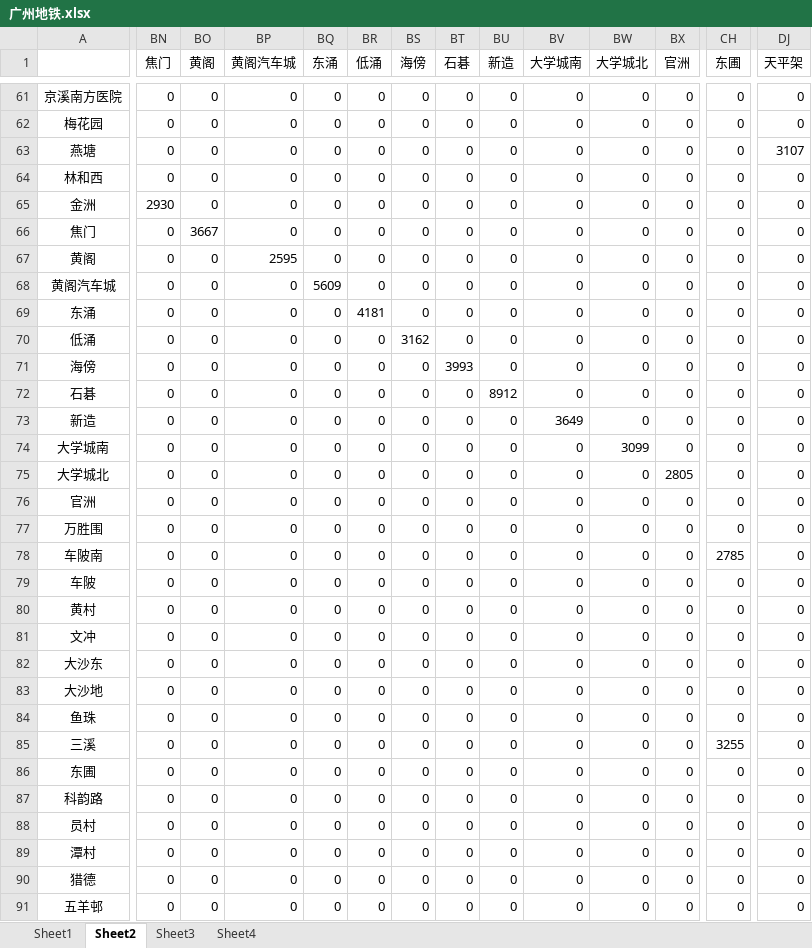
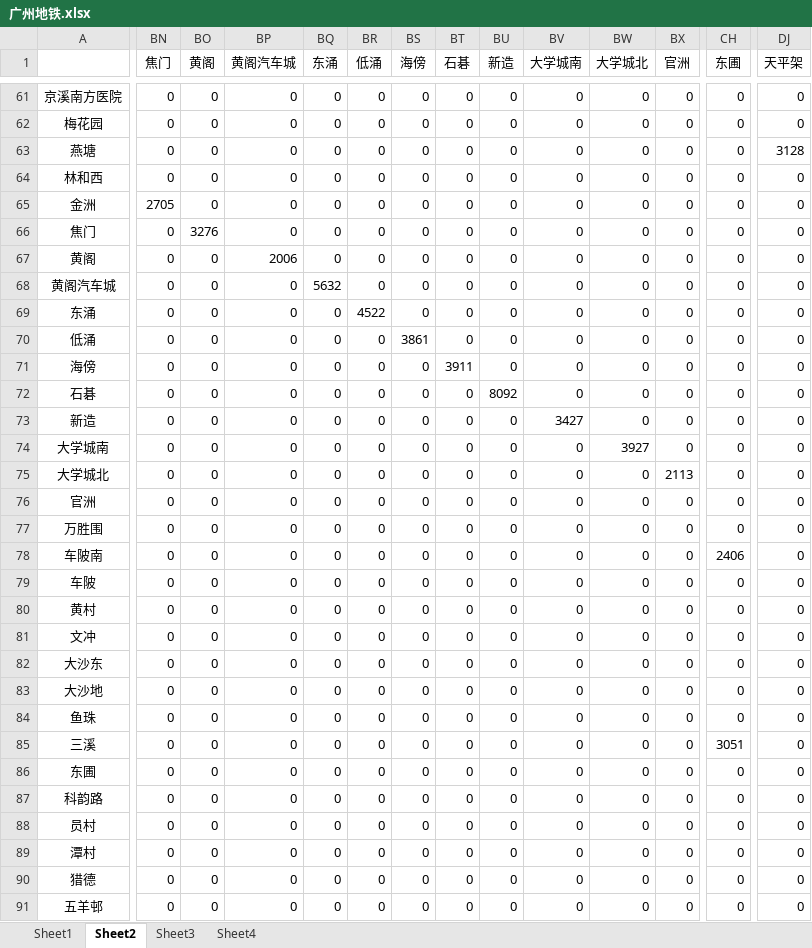
Before and after one commit to NealCaffrey989/MetroNetwork, an Excel workbook: doc/案例/广州市轨道交通/广州地铁.xlsx, sheet Sheet2, drawn as a sheet; only a part is shown, gaps mark what is left out; values as stored, in another font and other column widths than the file's, no borders; conditional formats not drawn; the diff covers the shown part only; the diff names each change by its address in the sheet, - before the commit and + after, or states it on an @@ line.

```diff
--- a/doc/案例/广州市轨道交通/广州地铁.xlsx (sheet Sheet2)
+++ b/doc/案例/广州市轨道交通/广州地铁.xlsx (sheet Sheet2)
-DJ63 (天平架): 3107
+DJ63 (天平架): 3128
-BN65 (焦门): 2930
+BN65 (焦门): 2705
-BO66 (黄阁): 3667
+BO66 (黄阁): 3276
-BP67 (黄阁汽车城): 2595
+BP67 (黄阁汽车城): 2006
-BQ68 (东涌): 5609
+BQ68 (东涌): 5632
-BR69 (低涌): 4181
+BR69 (低涌): 4522
-BS70 (海傍): 3162
+BS70 (海傍): 3861
-BT71 (石碁): 3993
+BT71 (石碁): 3911
-BU72 (新造): 8912
+BU72 (新造): 8092
-BV73 (大学城南): 3649
+BV73 (大学城南): 3427
-BW74 (大学城北): 3099
+BW74 (大学城北): 3927
-BX75 (官洲): 2805
+BX75 (官洲): 2113
-CH78 (东圃): 2785
+CH78 (东圃): 2406
-CH85 (东圃): 3255
+CH85 (东圃): 3051
```
Also changed, not shown: 93 edited cells elsewhere in this sheet, sheet Sheet4, sheet Sheet1, 20 other files.
